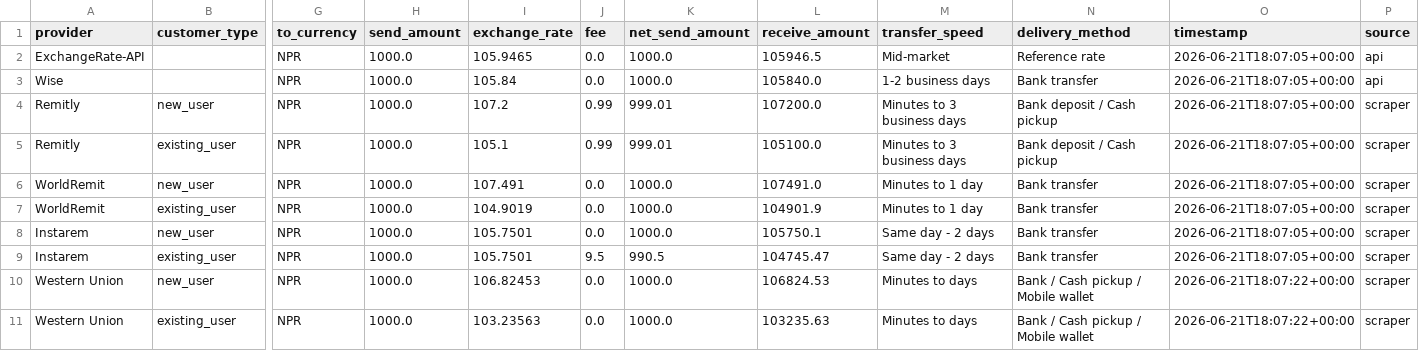
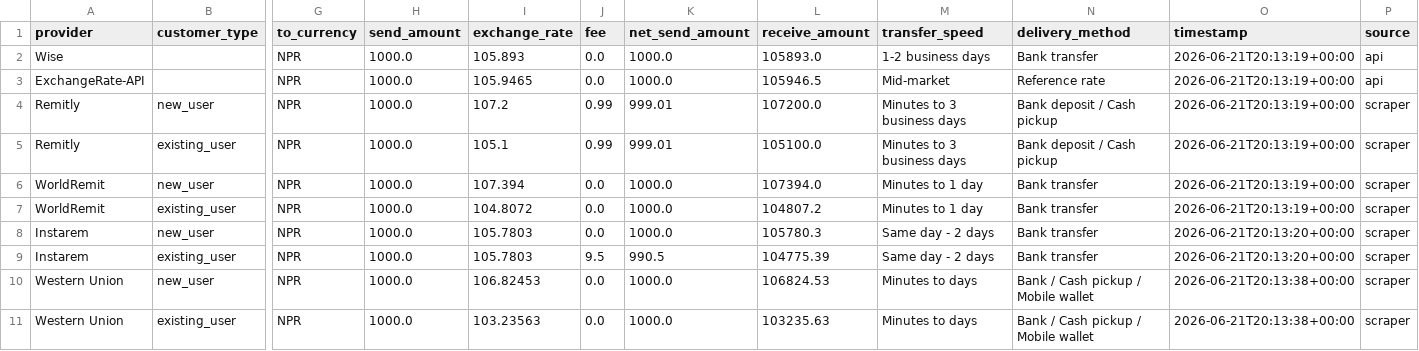
Before and after one commit to GhulamPickthebest/PaisaPathau, a CSV file: data/latest_rates.csv, drawn as a sheet; only a part is shown, gaps mark what is left out; removed rows and columns are numbered as before the commit, all else as after; rows hold the shown columns only; the diff names each change by its address in the sheet, - before the commit and + after, or states it on an @@ line.

```diff
--- a/data/latest_rates.csv
+++ b/data/latest_rates.csv
+row 2: Wise |  | NPR | 1000.0 | 105.893 | 0.0 | 1000.0 | 105893.0 | 1-2 business days | Bank transfer | 2026-06-21T20:13:19+00:00 | api
-O3 (timestamp): 2026-06-21T18:07:05+00:00
+O3 (timestamp): 2026-06-21T20:13:19+00:00
-row 3: Wise |  | NPR | 1000.0 | 105.84 | 0.0 | 1000.0 | 105840.0 | 1-2 business days | Bank transfer | 2026-06-21T18:07:05+00:00 | api
-O4:O7 (timestamp): 2026-06-21T18:07:05+00:00
+O4:O7 (timestamp): 2026-06-21T20:13:19+00:00
-I6 (exchange_rate): 107.491
+I6 (exchange_rate): 107.394
-L6 (receive_amount): 107491.0
+L6 (receive_amount): 107394.0
-I7 (exchange_rate): 104.9019
+I7 (exchange_rate): 104.8072
-L7 (receive_amount): 104901.9
+L7 (receive_amount): 104807.2
-I8:I9 (exchange_rate): 105.7501
+I8:I9 (exchange_rate): 105.7803
-L8 (receive_amount): 105750.1
+L8 (receive_amount): 105780.3
-O8:O9 (timestamp): 2026-06-21T18:07:05+00:00
+O8:O9 (timestamp): 2026-06-21T20:13:20+00:00
-L9 (receive_amount): 104745.47
+L9 (receive_amount): 104775.39
-O10:O11 (timestamp): 2026-06-21T18:07:22+00:00
+O10:O11 (timestamp): 2026-06-21T20:13:38+00:00
```
Also changed, not shown: 4 other files.
